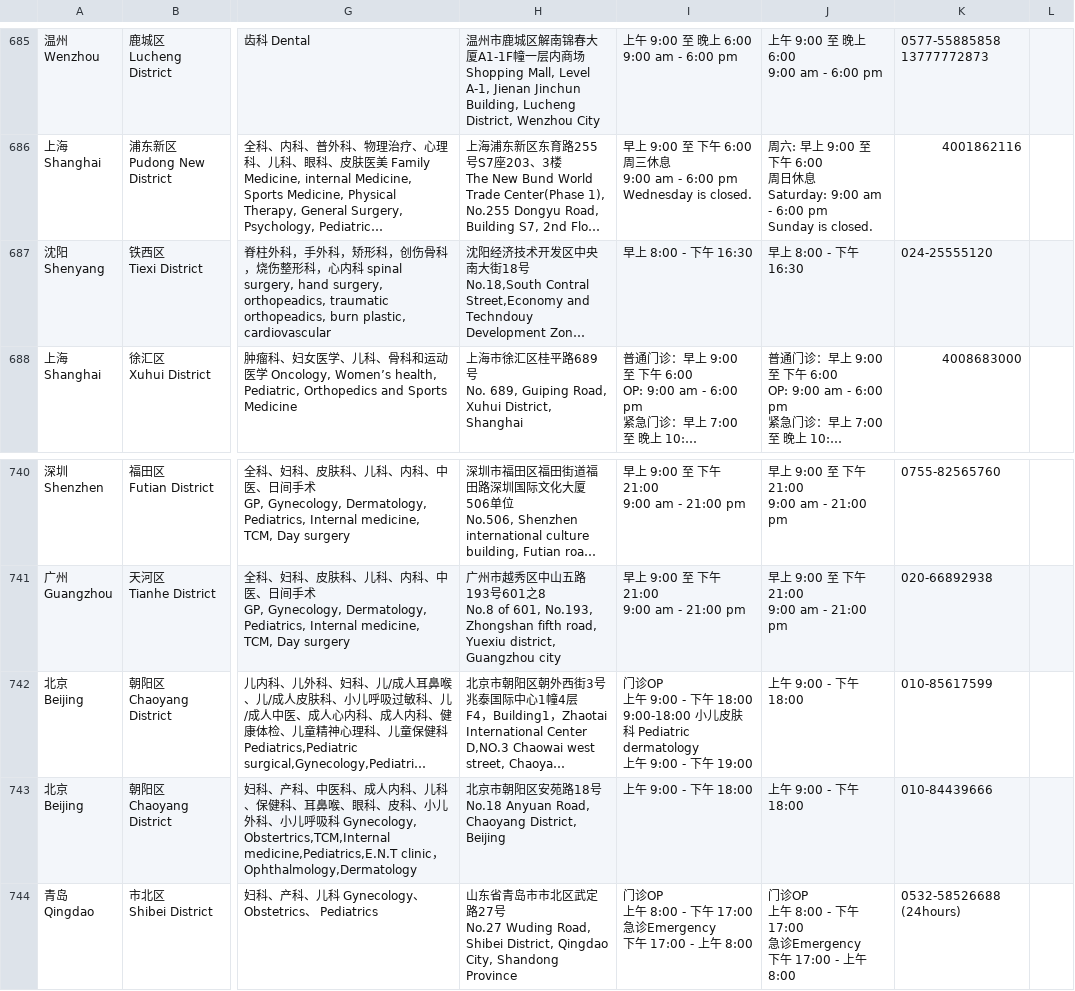
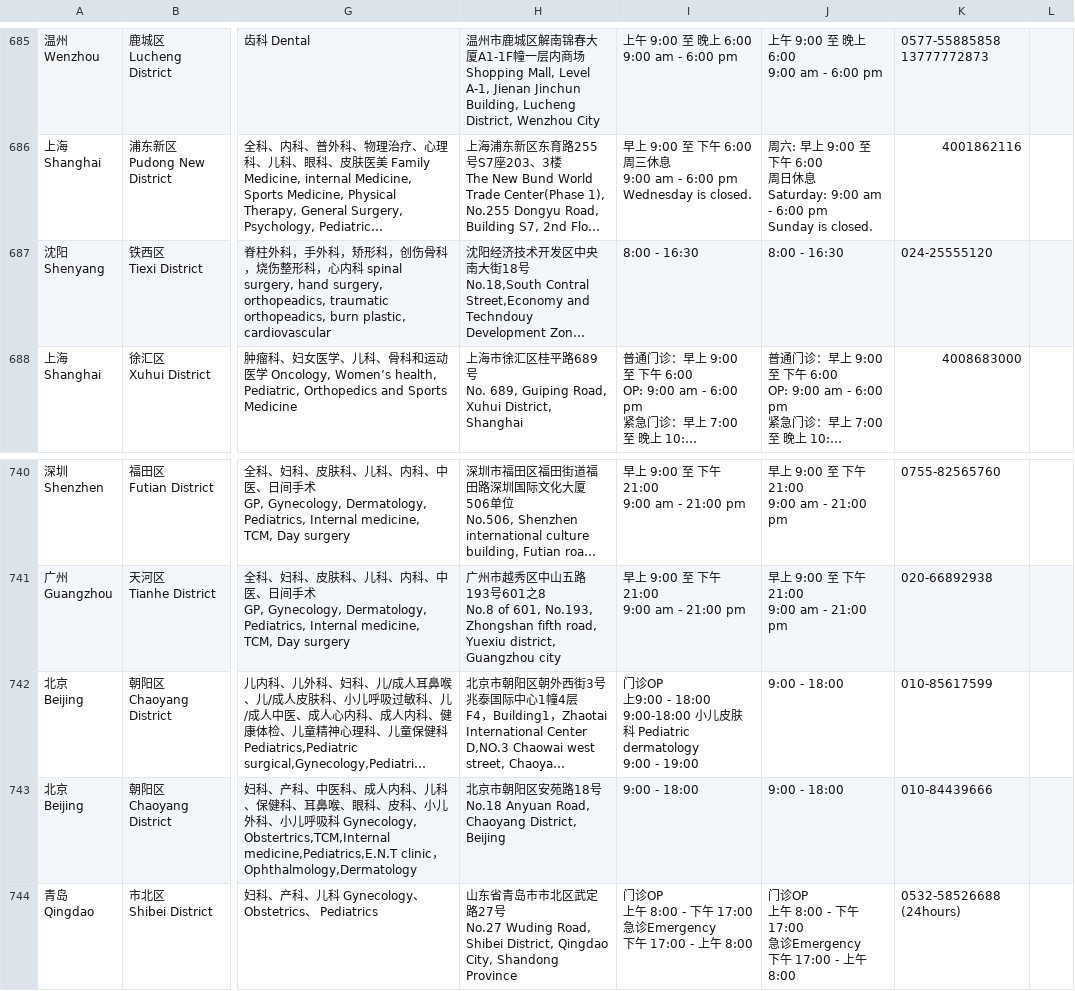
Before and after one commit to Crepanini/laduzi, a CSV file: bill.csv, drawn as a sheet; only a part is shown, gaps mark what is left out; long unchanged cells end in …; ↵ is a line break in a cell; the diff names each change by its address in the sheet, - before the commit and + after, or states it on an @@ line.

Commit message:
cleaned up hospital data from excel

```diff
--- a/bill.csv
+++ b/bill.csv
-I687: 早上 8:00 - 下午 16:30
+I687: 8:00 - 16:30
-J687: 早上 8:00 - 下午 16:30
+J687: 8:00 - 16:30
-I742: …OP ↵ 上午 9:00 - 下午 18:00 ↵ 9:00-18:00 小儿皮肤科 Pediatric dermatology ↵ 上午 9:00 - 下午 19:00
+I742: …OP ↵ 上9:00 - 18:00 ↵ 9:00-18:00 小儿皮肤科 Pediatric dermatology ↵ 9:00 - 19:00
-J742:J743: 上午 9:00 - 下午 18:00
+J742:J743: 9:00 - 18:00
-I743: 上午 9:00 - 下午 18:00
+I743: 9:00 - 18:00
```
Also changed, not shown: 2 other files.
